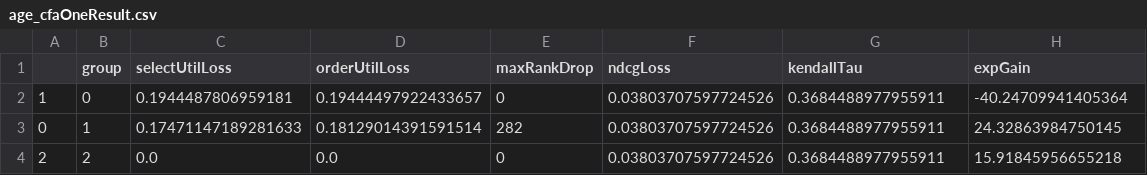
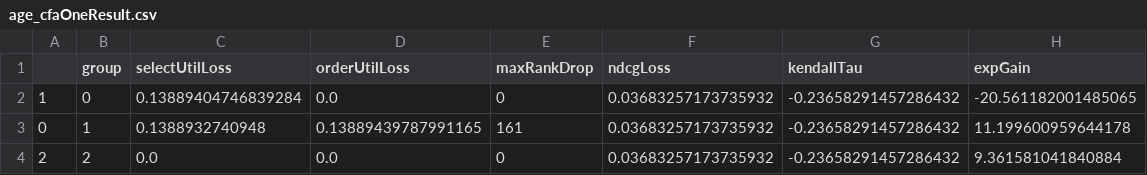
Before and after one commit to MilkaLichtblau/Multinomial_FA-IR, a CSV file: experiments/dataExperiments/results/COMPAS/evalAndPlots/age/age_cfaOneResult.csv, drawn as a sheet.

Commit message:
added dice roll mean and std eval

```diff
--- a/experiments/dataExperiments/results/COMPAS/evalAndPlots/age/age_cfaOneResult.csv
+++ b/experiments/dataExperiments/results/COMPAS/evalAndPlots/age/age_cfaOneResult.csv
@@ -1,4 +1,4 @@
 ,group,selectUtilLoss,orderUtilLoss,maxRankDrop,ndcgLoss,kendallTau,expGain
-1,0,0.1944487806959181,0.19444497922433657,0,0.03803707597724526,0.3684488977955911,-40.24709941405364
-0,1,0.17471147189281633,0.18129014391591514,282,0.03803707597724526,0.3684488977955911,24.32863984750145
-2,2,0.0,0.0,0,0.03803707597724526,0.3684488977955911,15.91845956655218
+1,0,0.13889404746839284,0.0,0,0.03683257173735932,-0.23658291457286432,-20.561182001485065
+0,1,0.1388932740948,0.13889439787991165,161,0.03683257173735932,-0.23658291457286432,11.199600959644178
+2,2,0.0,0.0,0,0.03683257173735932,-0.23658291457286432,9.361581041840884
```
Also changed, not shown: experiments/dataExperiments/results/COMPAS/evalAndPlots/age/age_k=200_multiFairResult.csv, experiments/dataExperiments/results/COMPAS/evalAndPlots/age/age_k=500_multiFairResult.csv, 25 other files.
